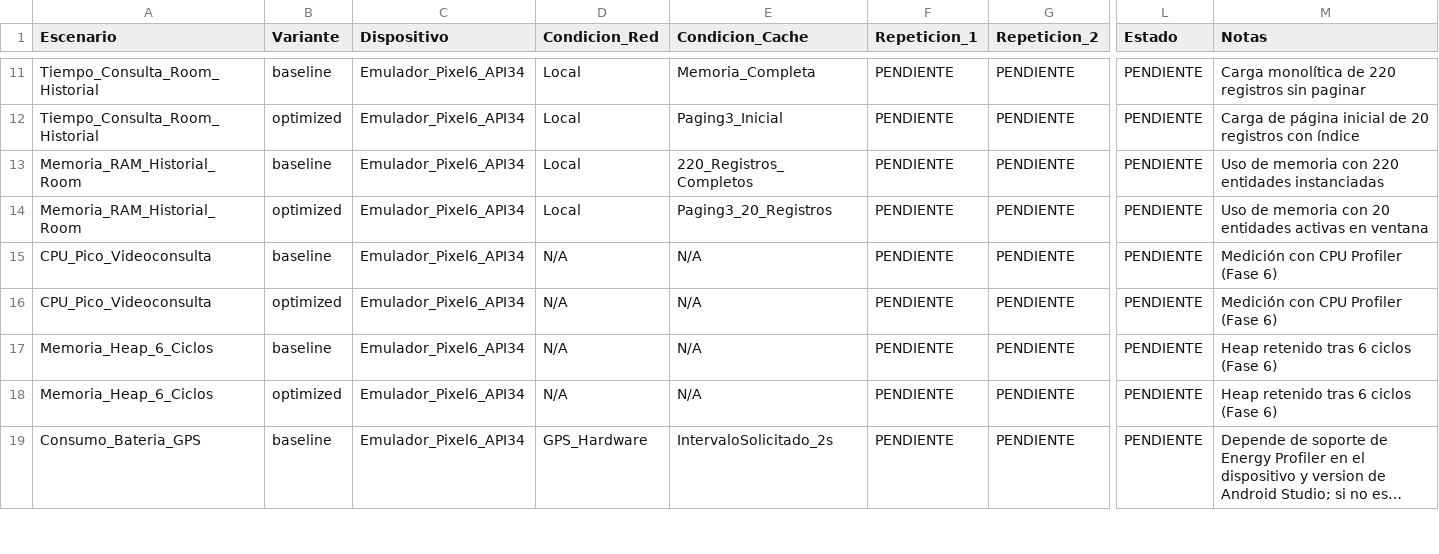
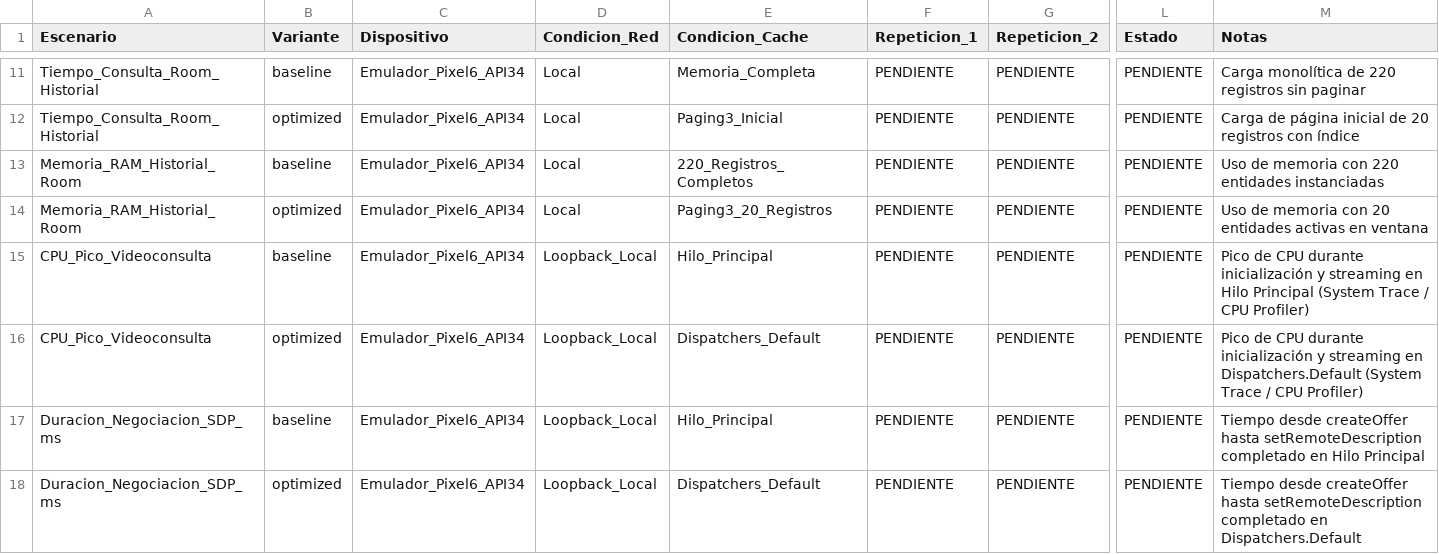
Before and after one commit to RenatoLV/epe3-mobile, a CSV file: RESULTADOS_METRICAS.csv, drawn as a sheet; only a part is shown, gaps mark what is left out; the shorter side is filled out with more unchanged rows; long unchanged cells end in …; rows hold the shown columns only; the diff covers the shown part only; the diff names each change by its address in the sheet, - before the commit and + after, or states it on an @@ line.

Commit message:
Implementar Paso 6: Videoconsulta WebRTC real en loopback y guia de CPU

```diff
--- a/RESULTADOS_METRICAS.csv
+++ b/RESULTADOS_METRICAS.csv
-D15:D16 (Condicion_Red): N/A
+D15:D16 (Condicion_Red): Loopback_Local
-E15 (Condicion_Cache): N/A
+E15 (Condicion_Cache): Hilo_Principal
-M15 (Notas): Medición con CPU Profiler (Fase 6)
+M15 (Notas): Pico de CPU durante inicialización y streaming en Hilo Principal (System Trace / CPU Profiler)
-E16 (Condicion_Cache): N/A
+E16 (Condicion_Cache): Dispatchers_Default
-M16 (Notas): Medición con CPU Profiler (Fase 6)
+M16 (Notas): Pico de CPU durante inicialización y streaming en Dispatchers.Default (System Trace / CPU Profiler)
+row 17: Duracion_Negociacion_SDP_ms | baseline | Emulador_Pixel6_API34 | Loopback_Local | Hilo_Principal | PENDIENTE | PENDIENTE | PENDIENTE | Tiempo desde createOffer hasta setRemoteDescription completado en Hilo Principal
+row 18: Duracion_Negociacion_SDP_ms | optimized | Emulador_Pixel6_API34 | Loopback_Local | Dispatchers_Default | PENDIENTE | PENDIENTE | PENDIENTE | Tiempo desde createOffer hasta setRemoteDescription completado en Dispatchers.Default
```
Also changed, not shown: 4 added rows elsewhere in this file, 10 other files.
